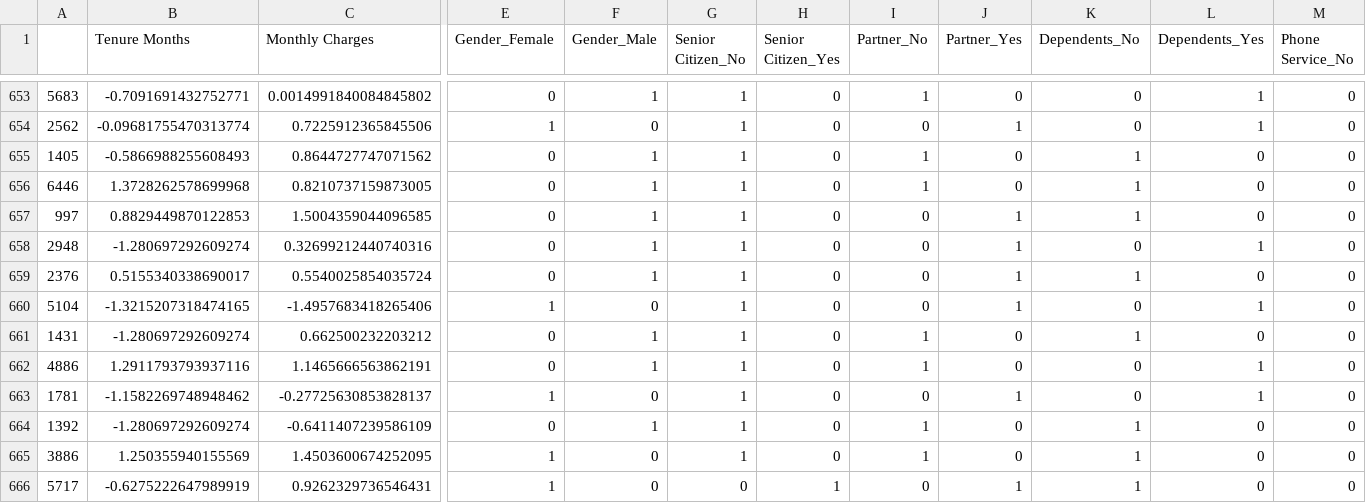
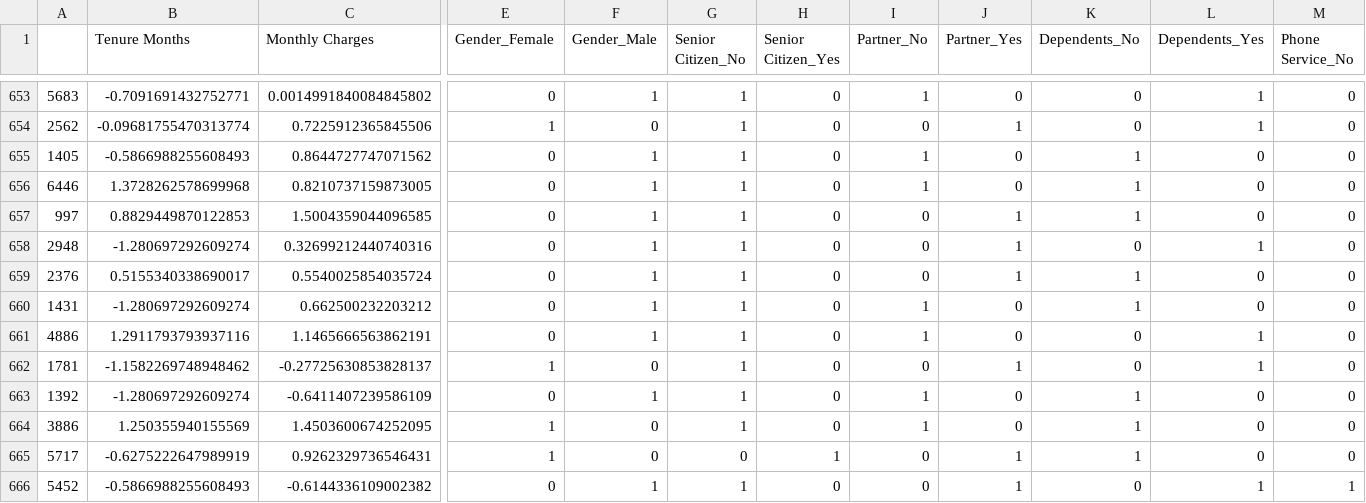
Before and after one commit to prat-man/CSE-572-Data-Mining, a CSV file: data/test_data.csv, drawn as a sheet; only a part is shown, gaps mark what is left out; the shorter side is filled out with more unchanged rows; rows hold the shown columns only; the diff names each change by its address in the sheet, - before the commit and + after, or states it on an @@ line.

```diff
--- a/data/test_data.csv
+++ b/data/test_data.csv
-row 660: 5104 | -1.3215207318474165 | -1.4957683418265406 | 1 | 0 | 1 | 0 | 0 | 1 | 0 | 1 | 0
```
Also changed, not shown: data/train_data.csv, data/val_data.csv.
